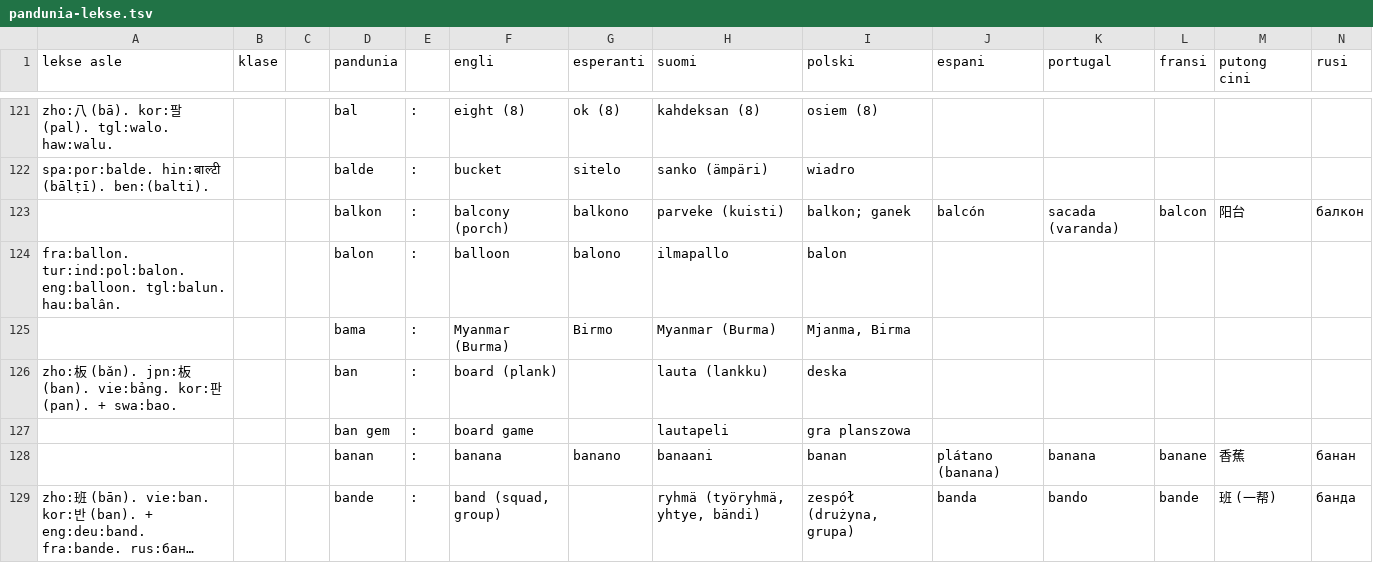
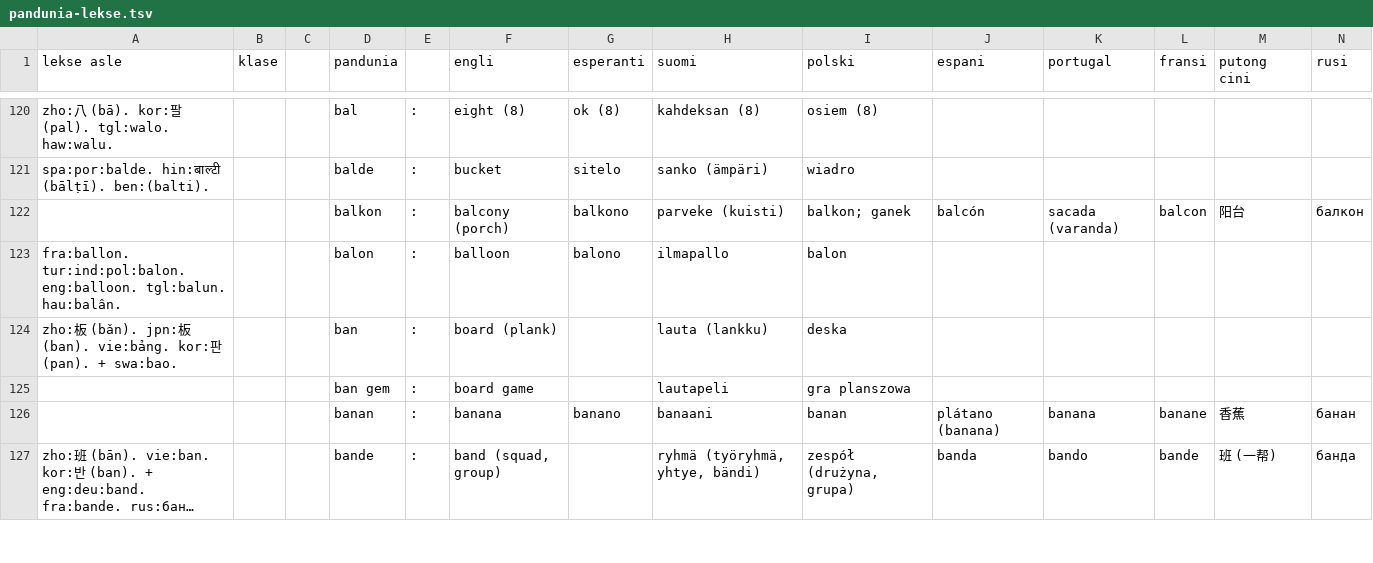
Before and after one commit to barumau/pandunia, a TSV file: pandunia-lekse.tsv, drawn as a sheet; only a part is shown, gaps mark what is left out; long unchanged cells end in …; removed rows and columns are numbered as before the commit, all else as after; rows hold the shown columns only; the diff covers the shown part only; the diff names each change by its address in the sheet, - before the commit and + after, or states it on an @@ line.

```diff
--- a/pandunia-lekse.tsv
+++ b/pandunia-lekse.tsv
-row 125:  |  |  | bama | : | Myanmar (Burma) | Birmo | Myanmar (Burma) | Mjanma, Birma
```
Also changed, not shown: 12 added rows, 9 removed rows, 6 moved rows and 14 edited cells elsewhere in this file, 11 other files.
